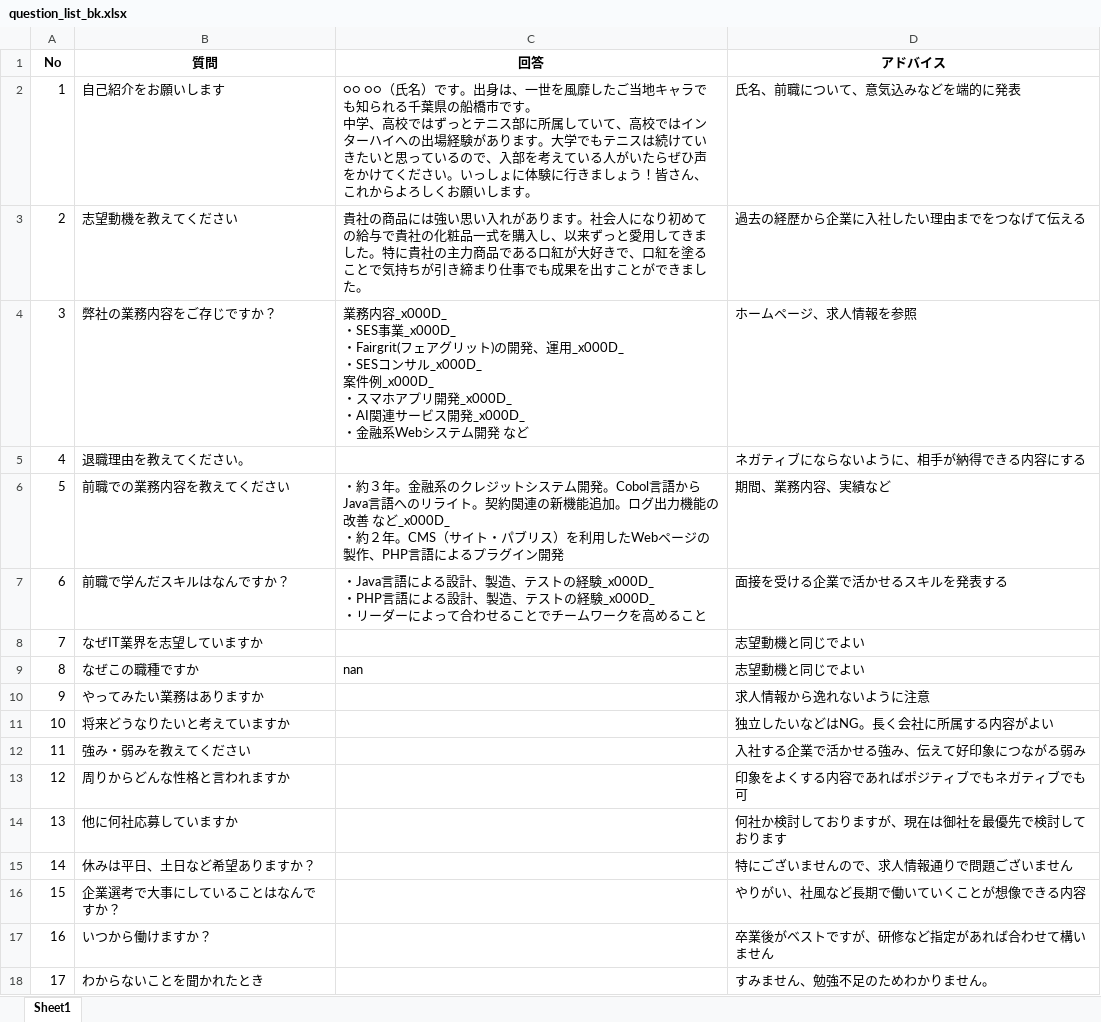
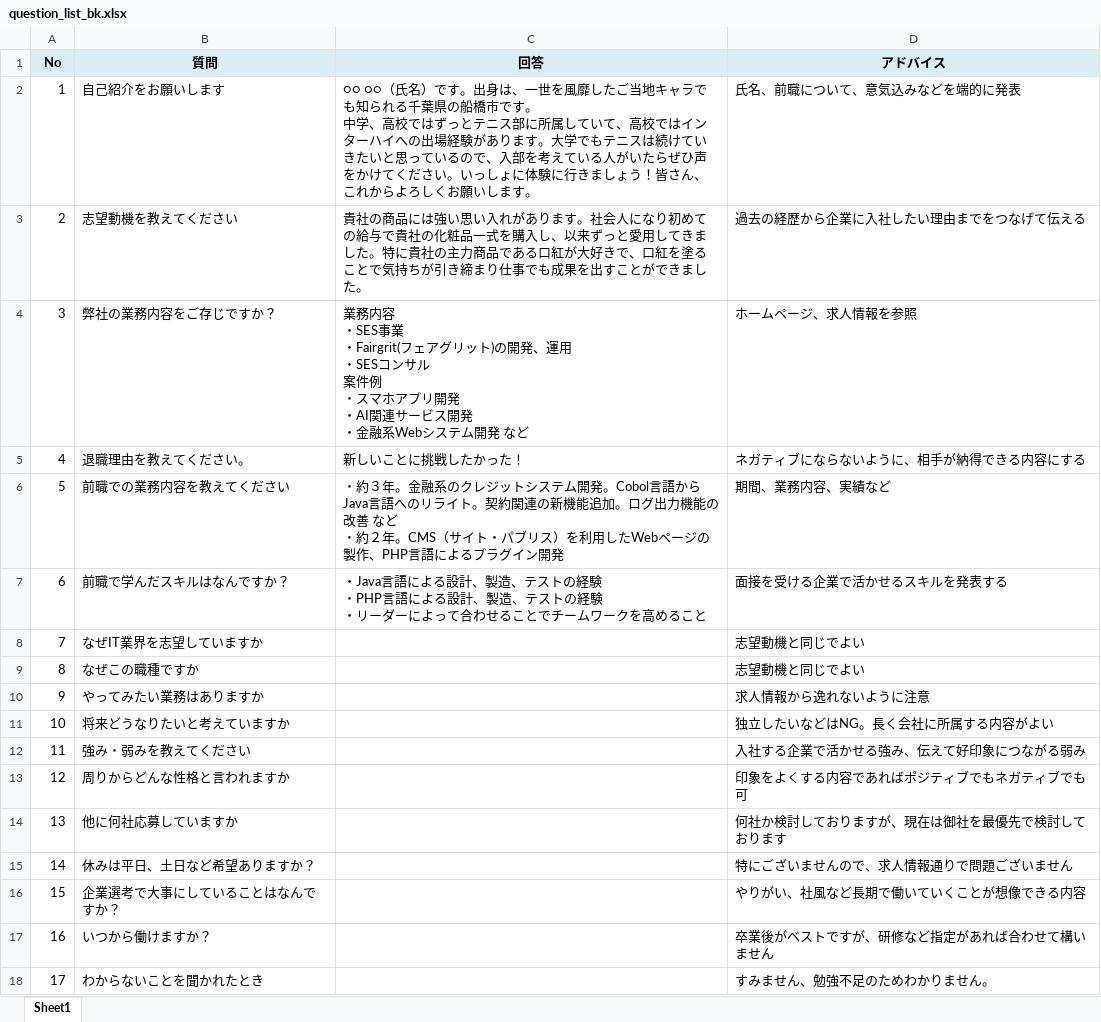
Before and after one commit to tatsuya-shimonishi/2024_4_5, an Excel workbook: dev/question_list_bk.xlsx, sheet Sheet1, drawn as a sheet; values as stored, in another font and other column widths than the file's, no borders; ↵ is a line break in a cell; the diff names each change by its address in the sheet, - before the commit and + after, or states it on an @@ line.

```diff
--- a/dev/question_list_bk.xlsx (sheet Sheet1)
+++ b/dev/question_list_bk.xlsx (sheet Sheet1)
-A1:D1 fill: none
+A1:D1 fill: #DBEEF4
-C4 (回答): 業務内容_x000D_ ↵ ・SES事業_x000D_ ↵ ・Fairgrit(フェアグリット)の開発、運用_x000D_ ↵ ・SESコンサル_x000D_ ↵ 案件例_x000D_ ↵ ・スマホアプリ開発_x000D_ ↵ ・AI関連サービス開発_x000D_ ↵ ・金融系…
+C4 (回答): 業務内容 ↵ ・SES事業 ↵ ・Fairgrit(フェアグリット)の開発、運用 ↵ ・SESコンサル ↵ 案件例 ↵ ・スマホアプリ開発 ↵ ・AI関連サービス開発 ↵ ・金融系…
-C5 (回答): (empty)
+C5 (回答): 新しいことに挑戦したかった！
-C6 (回答): …善 など_x000D_ ↵ ・約２年…
+C6 (回答): …善 など ↵ ・約２年…
-C7 (回答): …トの経験_x000D_ ↵ ・PHP言語による設計、製造、テストの経験_x000D_ ↵ ・リーダ…
+C7 (回答): …トの経験 ↵ ・PHP言語による設計、製造、テストの経験 ↵ ・リーダ…
-C9 (回答): nan
+C9 (回答): (empty)
```
Also changed, not shown: dev/question_list.xlsx, 4 other files.
